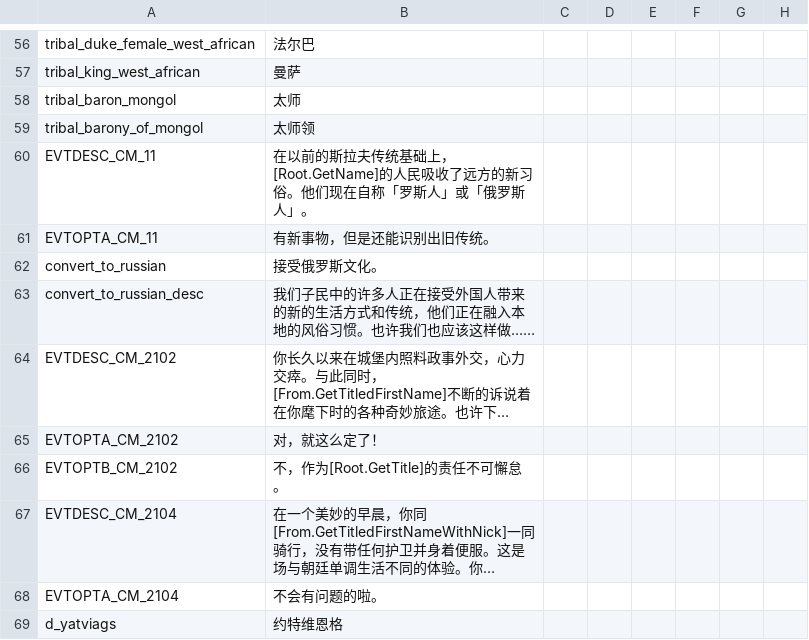
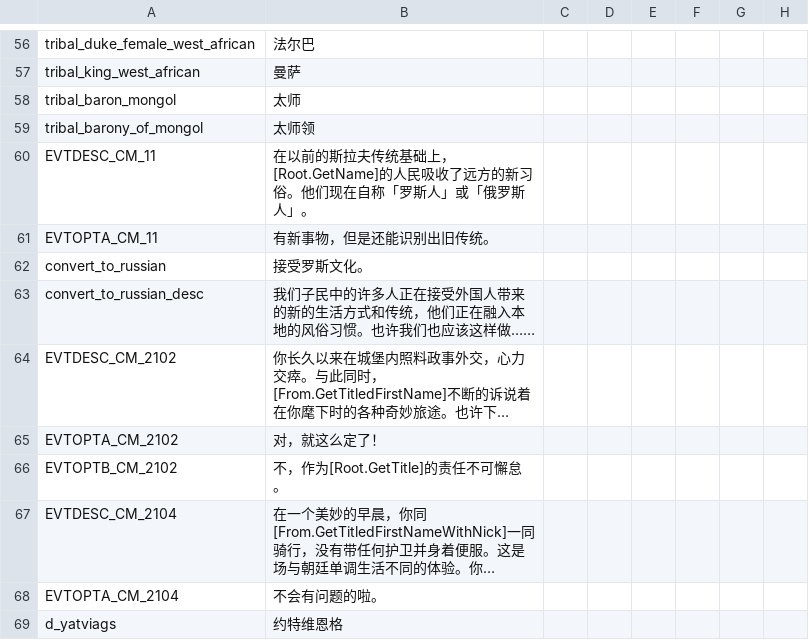
Before and after one commit to paratranz/CK2-Chinese-Localisation, a CSV file: localisation/v2_20b.csv, drawn as a sheet; only a part is shown, gaps mark what is left out; long unchanged cells end in …; the diff names each change by its address in the sheet, - before the commit and + after, or states it on an @@ line.

```diff
--- a/localisation/v2_20b.csv
+++ b/localisation/v2_20b.csv
-B62: 接受俄罗斯文化。
+B62: 接受罗斯文化。
```
Also changed, not shown: 15 other files.
